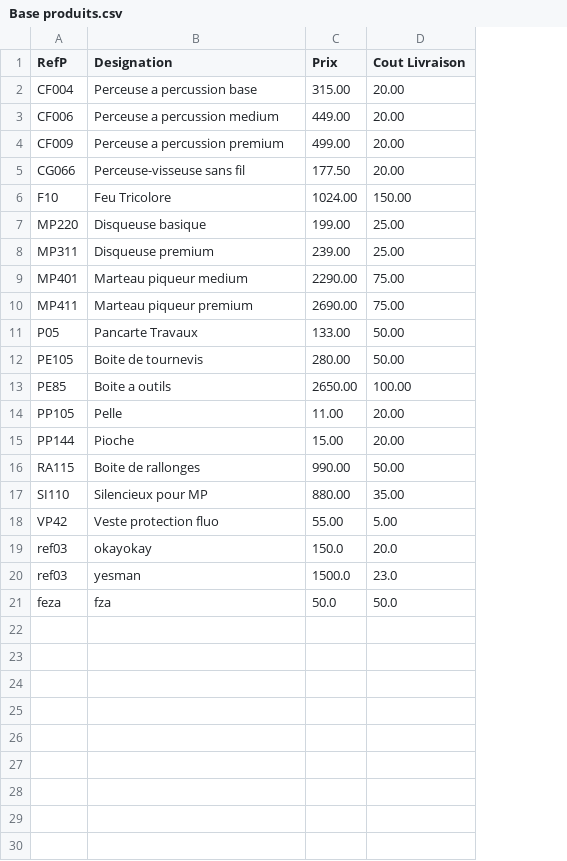
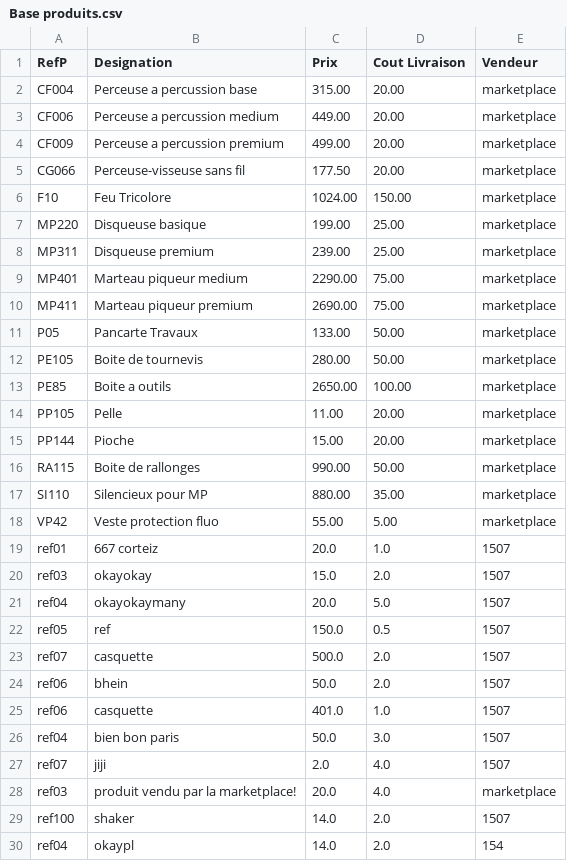
Before and after one commit to Ismazerrouk/Projet_Marketplace_JAVA_2022, a CSV file: Base produits.csv, drawn as a sheet; removed rows and columns are numbered as before the commit, all else as after; the diff names each change by its address in the sheet, - before the commit and + after, or states it on an @@ line.

Commit message:
rajout de la classe commande Lien entre les classes Acheteur, MarketplaceAdmin et Livreur

```diff
--- a/Base produits.csv
+++ b/Base produits.csv
+column E (Vendeur), rows 2-18: all marketplace; row 20: 1507
+row 19: ref01 | 667 corteiz | 20.0 | 1.0 | 1507
-C20 (Prix): 150.0
+C20 (Prix): 15.0
-D20 (Cout Livraison): 20.0
+D20 (Cout Livraison): 2.0
-row 20: ref03 | yesman | 1500.0 | 23.0
-row 21: feza | fza | 50.0 | 50.0
+row 21: ref04 | okayokaymany | 20.0 | 5.0 | 1507
+row 22: ref05 | ref | 150.0 | 0.5 | 1507
+row 23: ref07 | casquette | 500.0 | 2.0 | 1507
+row 24: ref06 | bhein | 50.0 | 2.0 | 1507
+row 25: ref06 | casquette | 401.0 | 1.0 | 1507
+row 26: ref04 | bien bon paris | 50.0 | 3.0 | 1507
+row 27: ref07 | jiji | 2.0 | 4.0 | 1507
+row 28: ref03 | produit vendu par la marketplace! | 20.0 | 4.0 | marketplace
+row 29: ref100 | shaker | 14.0 | 2.0 | 1507
+row 30: ref04 | okaypl | 14.0 | 2.0 | 154
```
Also changed, not shown: 15 other files.
